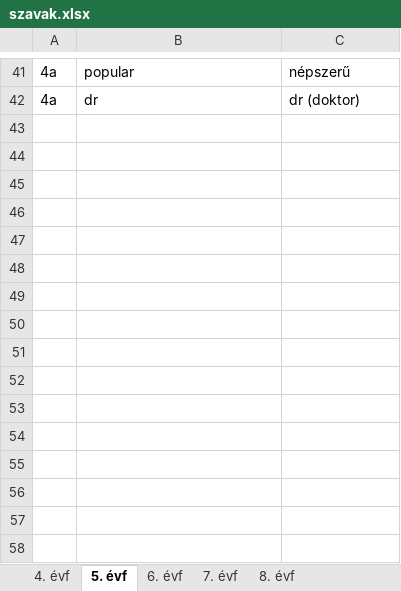
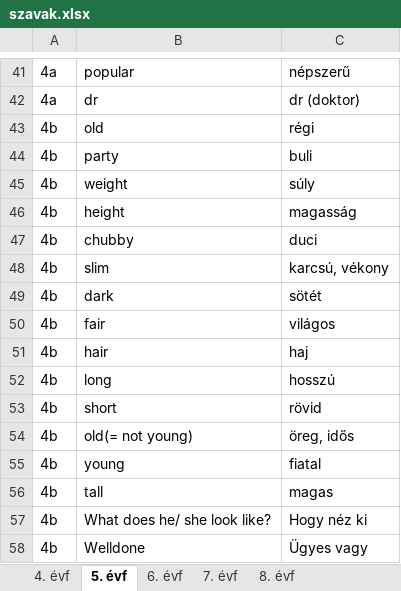
Before and after one commit to palgeri93/szoszedet, an Excel workbook: data/szavak.xlsx, sheet 5. évf, drawn as a sheet; only a part is shown, gaps mark what is left out; values as stored, in another font and other column widths than the file's, no borders; the diff names each change by its address in the sheet, - before the commit and + after, or states it on an @@ line.

Commit message:
Add files via upload

```diff
--- a/data/szavak.xlsx (sheet 5. évf)
+++ b/data/szavak.xlsx (sheet 5. évf)
+row 43: 4b | old | régi
+row 44: 4b | party | buli
+row 45: 4b | weight | súly
+row 46: 4b | height | magasság
+row 47: 4b | chubby | duci
+row 48: 4b | slim | karcsú, vékony
+row 49: 4b | dark | sötét
+row 50: 4b | fair | világos
+row 51: 4b | hair | haj
+row 52: 4b | long | hosszú
+row 53: 4b | short | rövid
+row 54: 4b | old(= not young) | öreg, idős
+row 55: 4b | young | fiatal
+row 56: 4b | tall | magas
+row 57: 4b | What does he/ she look like? | Hogy néz ki
+row 58: 4b | Welldone | Ügyes vagy
```
